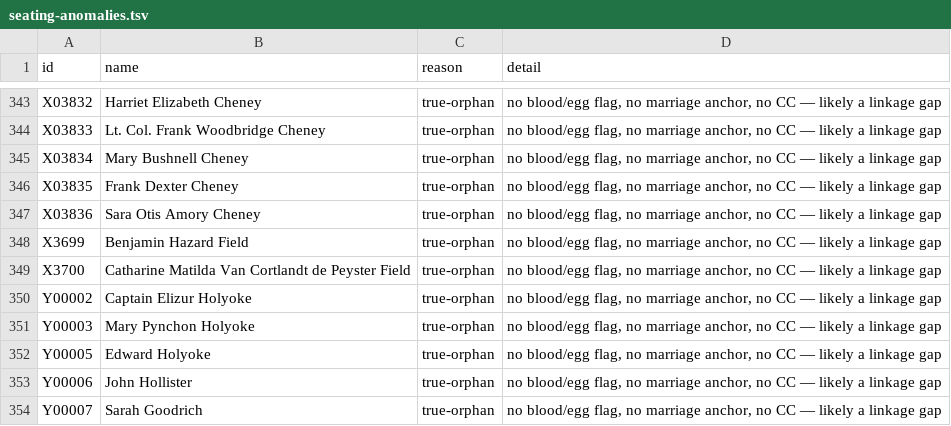
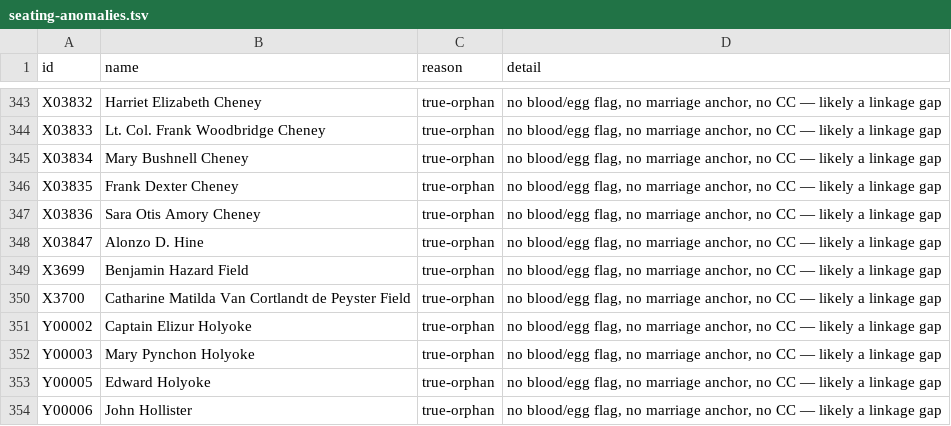
Before and after one commit to 35degrees/hookerfamily041726, a TSV file: seating-anomalies.tsv, drawn as a sheet; only a part is shown, gaps mark what is left out; the shorter side is filled out with more unchanged rows; the diff names each change by its address in the sheet, - before the commit and + after, or states it on an @@ line.

Commit message:
The Hine queue cleared. Edward Conroy Hine's Arlington stone finally explained: SGT, 518th Labor Supervision Company, the NB that admitted the gap replaced with the unit. Laban Bronson Hine given his middle name and dates and his only child Ethiel, dead at four. Alvin Hine's dates, Sally Pierce, and Alonzo entered as the adopted son he was, with Mary Ann named in the prose. John Hine widowed with six children under ten, all six built, and Gilbert John carried out to Niagara County with Nancy Riggs and Edward G. Martha Newton's second marriage to John Buck built from her own research note, and her baptism dated five days after her mother's death. Middlebury Cemetery of New Haven County created as CEM1458 -- the existing CEM160 is the Vermont one

```diff
--- a/seating-anomalies.tsv
+++ b/seating-anomalies.tsv
+row 348: X03847 | Alonzo D. Hine | true-orphan | no blood/egg flag, no marriage anchor, no CC — likely a linkage gap
```
Also changed, not shown: 1 other file.
